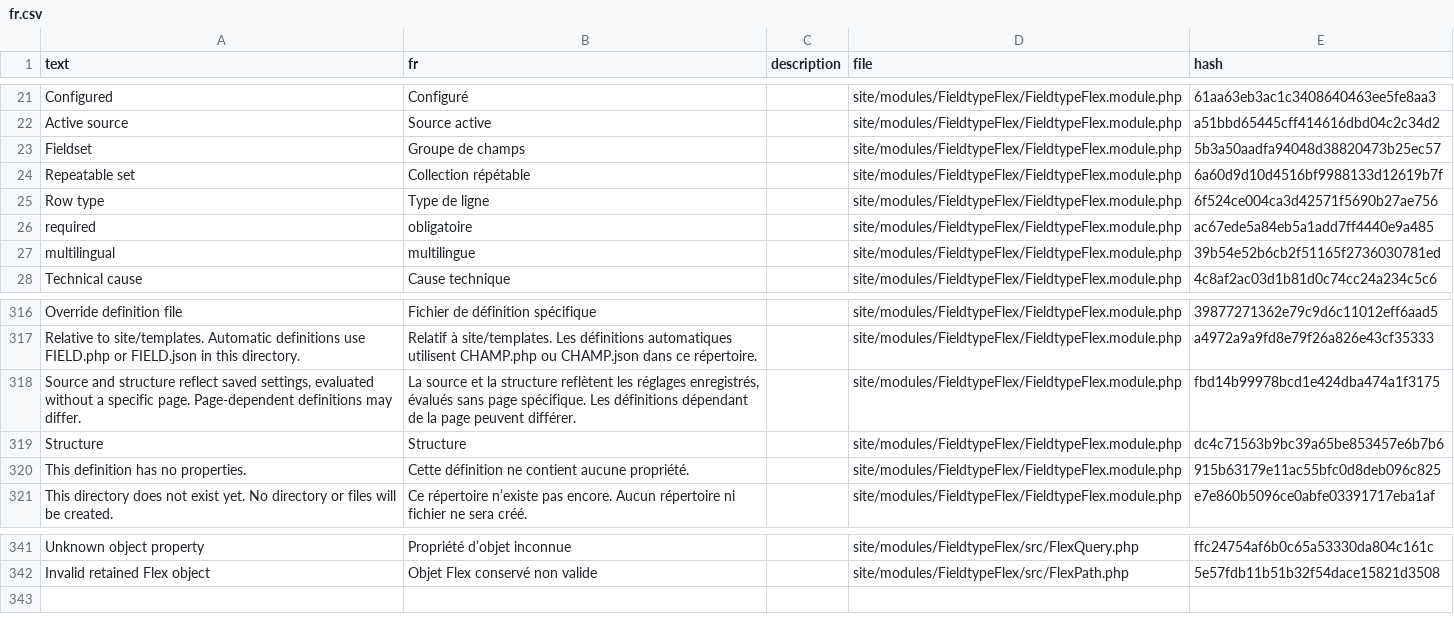
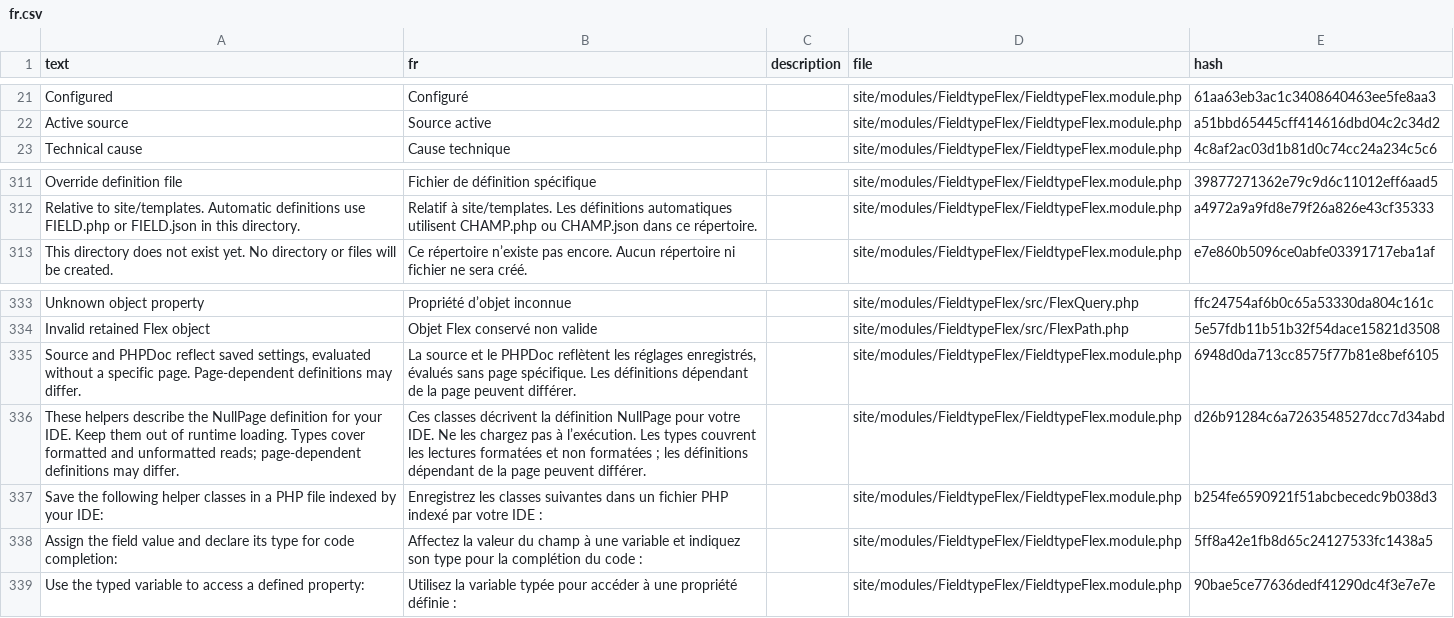
Before and after one commit to phlppschrr/FieldtypeFlex, a CSV file: languages/fr.csv, drawn as a sheet; only a part is shown, gaps mark what is left out.

```diff
--- a/languages/fr.csv
+++ b/languages/fr.csv
@@ -22,7 +22,2 @@ Configured,Configuré,,site/modules/FieldtypeFlex/FieldtypeFlex.module.php,61aa6
 Active source,Source active,,site/modules/FieldtypeFlex/FieldtypeFlex.module.php,a51bbd65445cff414616dbd04c2c34d2
-Fieldset,Groupe de champs,,site/modules/FieldtypeFlex/FieldtypeFlex.module.php,5b3a50aadfa94048d38820473b25ec57
-Repeatable set,Collection répétable,,site/modules/FieldtypeFlex/FieldtypeFlex.module.php,6a60d9d10d4516bf9988133d12619b7f
-Row type,Type de ligne,,site/modules/FieldtypeFlex/FieldtypeFlex.module.php,6f524ce004ca3d42571f5690b27ae756
-required,obligatoire,,site/modules/FieldtypeFlex/FieldtypeFlex.module.php,ac67ede5a84eb5a1add7ff4440e9a485
-multilingual,multilingue,,site/modules/FieldtypeFlex/FieldtypeFlex.module.php,39b54e52b6cb2f51165f2736030781ed
 Technical cause,Cause technique,,site/modules/FieldtypeFlex/FieldtypeFlex.module.php,4c8af2ac03d1b81d0c74cc24a234c5c6
@@ -317,5 +312,2 @@ Override definition file,Fichier de définition spécifique,,site/modules/Fieldt
 Relative to site/templates. Automatic definitions use FIELD.php or FIELD.json in this directory.,Relatif à site/templates. Les définitions automatiques utilisent CHAMP.php ou CHAMP.json dans ce répertoire.,,site/modules/FieldtypeFlex/FieldtypeFlex.module.php,a4972a9a9fd8e79f26a826e43cf35333
-"Source and structure reflect saved settings, evaluated without a specific page. Page-dependent definitions may differ.","La source et la structure reflètent les réglages enregistrés, évalués sans page spécifique. Les définitions dépendant de la page peuvent différer.",,site/modules/FieldtypeFlex/FieldtypeFlex.module.php,fbd14b99978bcd1e424dba474a1f3175
-Structure,Structure,,site/modules/FieldtypeFlex/FieldtypeFlex.module.php,dc4c71563b9bc39a65be853457e6b7b6
-This definition has no properties.,Cette définition ne contient aucune propriété.,,site/modules/FieldtypeFlex/FieldtypeFlex.module.php,915b63179e11ac55bfc0d8deb096c825
 This directory does not exist yet. No directory or files will be created.,Ce répertoire n’existe pas encore. Aucun répertoire ni fichier ne sera créé.,,site/modules/FieldtypeFlex/FieldtypeFlex.module.php,e7e860b5096ce0abfe03391717eba1af
@@ -342 +334,6 @@ Unknown object property,Propriété d’objet inconnue,,site/modules/FieldtypeFl
 Invalid retained Flex object,Objet Flex conservé non valide,,site/modules/FieldtypeFlex/src/FlexPath.php,5e57fdb11b51b32f54dace15821d3508
+"Source and PHPDoc reflect saved settings, evaluated without a specific page. Page-dependent definitions may differ.","La source et le PHPDoc reflètent les réglages enregistrés, évalués sans page spécifique. Les définitions dépendant de la page peuvent différer.",,"site/modules/FieldtypeFlex/FieldtypeFlex.module.php","6948d0da713cc8575f77b81e8bef6105"
+These helpers describe the NullPage definition for your IDE. Keep them out of runtime loading. Types cover formatted and unformatted reads; page-dependent definitions may differ.,Ces classes décrivent la définition NullPage pour votre IDE. Ne les chargez pas à l’exécution. Les types couvrent les lectures formatées et non formatées ; les définitions dépendant de la page peuvent différer.,,site/modules/FieldtypeFlex/FieldtypeFlex.module.php,d26b91284c6a7263548527dcc7d34abd
+Save the following helper classes in a PHP file indexed by your IDE:,Enregistrez les classes suivantes dans un fichier PHP indexé par votre IDE :,,site/modules/FieldtypeFlex/FieldtypeFlex.module.php,b254fe6590921f51abcbecedc9b038d3
+Assign the field value and declare its type for code completion:,Affectez la valeur du champ à une variable et indiquez son type pour la complétion du code :,,site/modules/FieldtypeFlex/FieldtypeFlex.module.php,5ff8a42e1fb8d65c24127533fc1438a5
+Use the typed variable to access a defined property:,Utilisez la variable typée pour accéder à une propriété définie :,,site/modules/FieldtypeFlex/FieldtypeFlex.module.php,90bae5ce77636dedf41290dc4f3e7e7e
```
Also changed, not shown: languages/de.csv, languages/es.csv, 10 other files.
